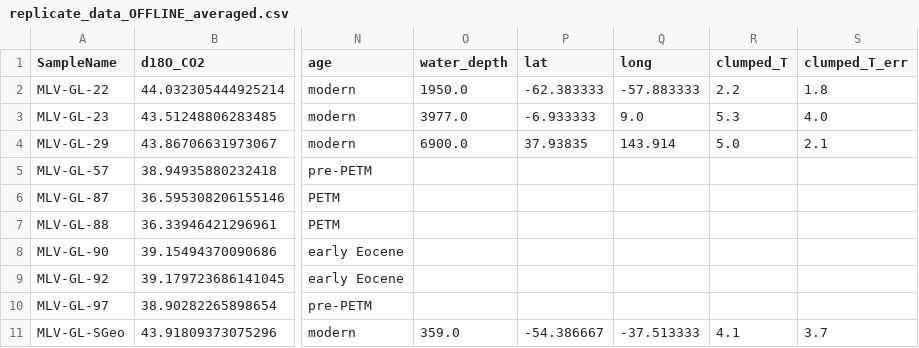
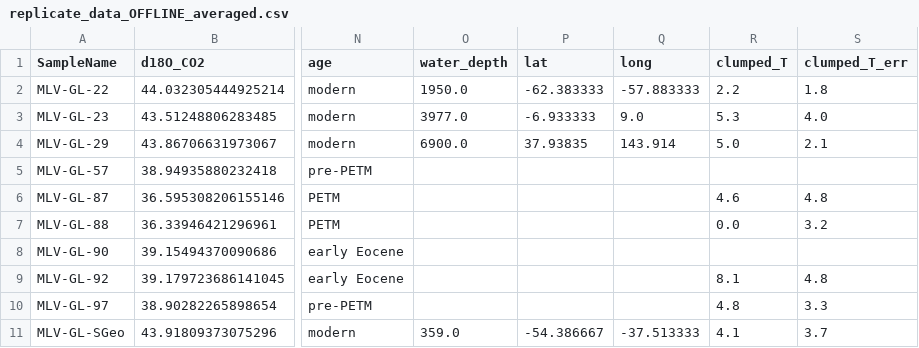
Before and after one commit to davidbajnai/paleogene-glendonites, a CSV file: data/exported/csv/replicate_data_OFFLINE_averaged.csv (was export_tables/csv/replicate_data_OFFLINE_averaged.csv), drawn as a sheet; only a part is shown, gaps mark what is left out; the diff names each change by its address in the sheet, - before the commit and + after, or states it on an @@ line.

```diff
--- a/export_tables/csv/replicate_data_OFFLINE_averaged.csv
+++ b/data/exported/csv/replicate_data_OFFLINE_averaged.csv
-R6 (clumped_T): (empty)
+R6 (clumped_T): 4.6
-S6 (clumped_T_err): (empty)
+S6 (clumped_T_err): 4.8
-R7 (clumped_T): (empty)
+R7 (clumped_T): 0.0
-S7 (clumped_T_err): (empty)
+S7 (clumped_T_err): 3.2
-R9 (clumped_T): (empty)
+R9 (clumped_T): 8.1
-S9 (clumped_T_err): (empty)
+S9 (clumped_T_err): 4.8
-R10 (clumped_T): (empty)
+R10 (clumped_T): 4.8
-S10 (clumped_T_err): (empty)
+S10 (clumped_T_err): 3.3
```
Also changed, not shown: 74 other files.
